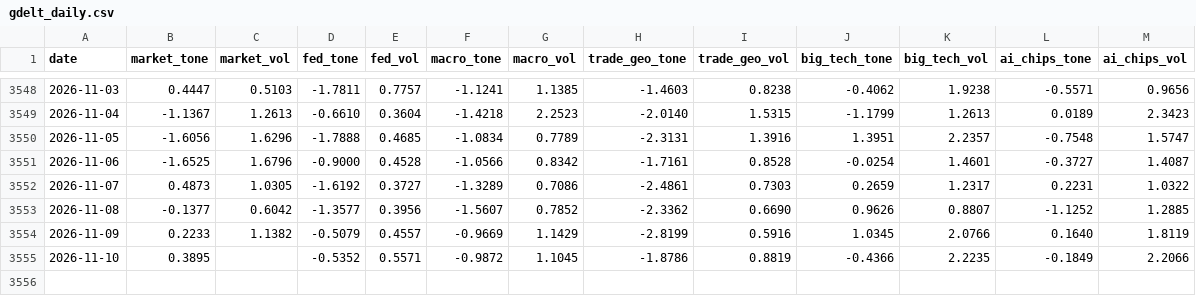
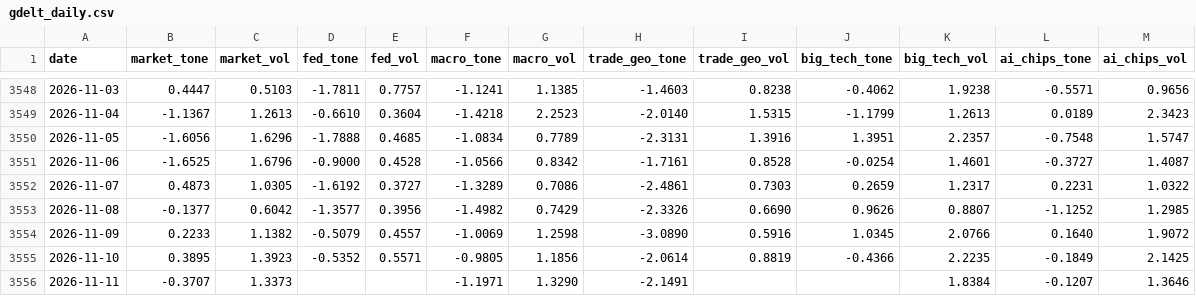
Before and after one commit to therbn12/nas100-data-relay, a CSV file: data/gdelt_daily.csv, drawn as a sheet; only a part is shown, gaps mark what is left out.

Commit message:
data refresh 2026-11-12T13:45:37Z

```diff
--- a/data/gdelt_daily.csv
+++ b/data/gdelt_daily.csv
@@ -3552,4 +3552,5 @@ date,market_tone,market_vol,fed_tone,fed_vol,macro_tone,macro_vol,trade_geo_tone
 2026-11-07,0.4873,1.0305,-1.6192,0.3727,-1.3289,0.7086,-2.4861,0.7303,0.2659,1.2317,0.2231,1.0322
-2026-11-08,-0.1377,0.6042,-1.3577,0.3956,-1.5607,0.7852,-2.3362,0.6690,0.9626,0.8807,-1.1252,1.2885
-2026-11-09,0.2233,1.1382,-0.5079,0.4557,-0.9669,1.1429,-2.8199,0.5916,1.0345,2.0766,0.1640,1.8119
-2026-11-10,0.3895,,-0.5352,0.5571,-0.9872,1.1045,-1.8786,0.8819,-0.4366,2.2235,-0.1849,2.2066
+2026-11-08,-0.1377,0.6042,-1.3577,0.3956,-1.4982,0.7429,-2.3326,0.6690,0.9626,0.8807,-1.1252,1.2985
+2026-11-09,0.2233,1.1382,-0.5079,0.4557,-1.0069,1.2598,-3.0890,0.5916,1.0345,2.0766,0.1640,1.9072
+2026-11-10,0.3895,1.3923,-0.5352,0.5571,-0.9805,1.1856,-2.0614,0.8819,-0.4366,2.2235,-0.1849,2.1425
+2026-11-11,-0.3707,1.3373,,,-1.1971,1.3290,-2.1491,,,1.8384,-0.1207,1.3646
```
